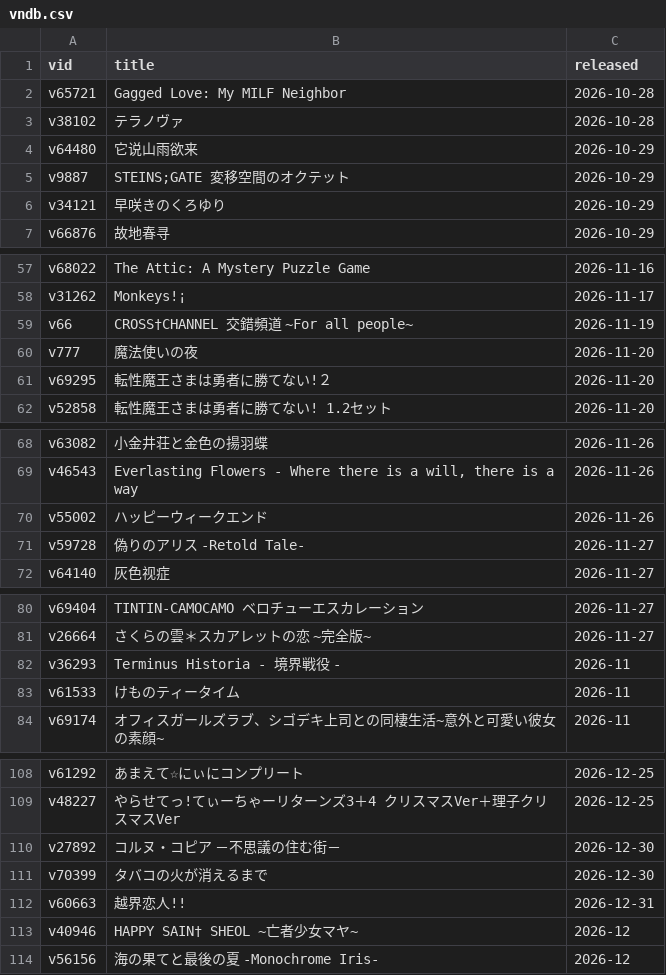
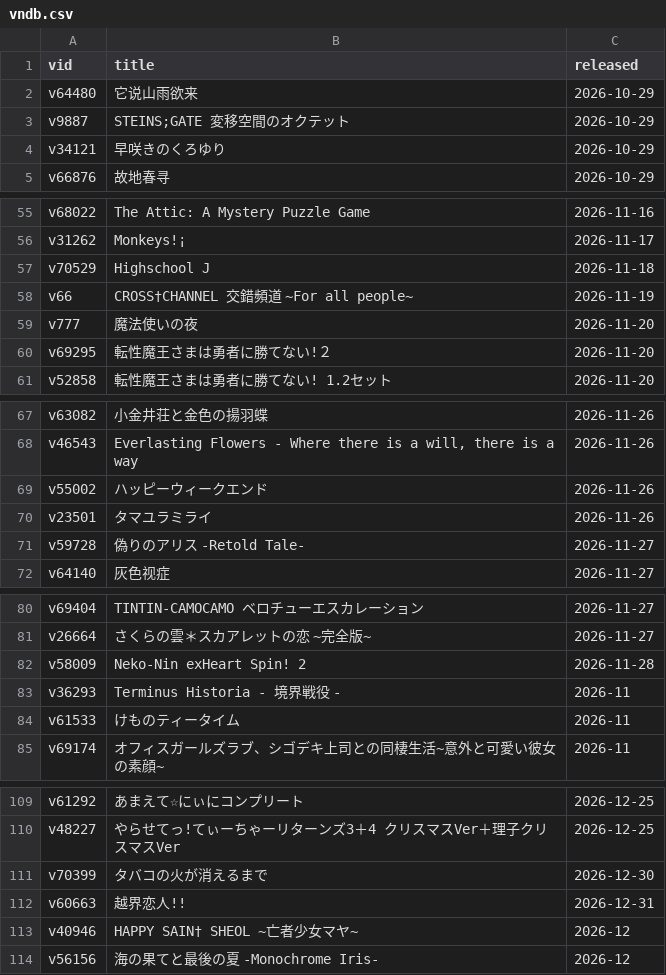
Before and after one commit to Vinfall/VNDB-Calendar, a CSV file: output/vndb.csv, drawn as a sheet; only a part is shown, gaps mark what is left out; removed rows and columns are numbered as before the commit, all else as after; the diff covers the shown part only; the diff names each change by its address in the sheet, - before the commit and + after, or states it on an @@ line.

```diff
--- a/output/vndb.csv
+++ b/output/vndb.csv
-row 2: v65721 | Gagged Love: My MILF Neighbor | 2026-10-28
-row 3: v38102 | テラノヴァ | 2026-10-28
+row 57: v70529 | Highschool J | 2026-11-18
+row 70: v23501 | タマユラミライ | 2026-11-26
+row 82: v58009 | Neko-Nin exHeart Spin! 2 | 2026-11-28
-row 110: v27892 | コルヌ・コピア －不思議の住む街－ | 2026-12-30
```
Also changed, not shown: 1 added row and 1 removed row elsewhere in this file, 2 other files.
